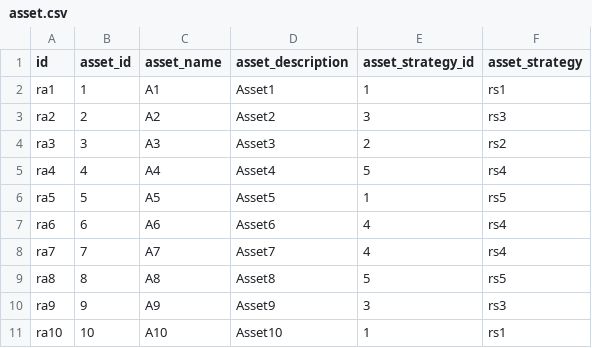
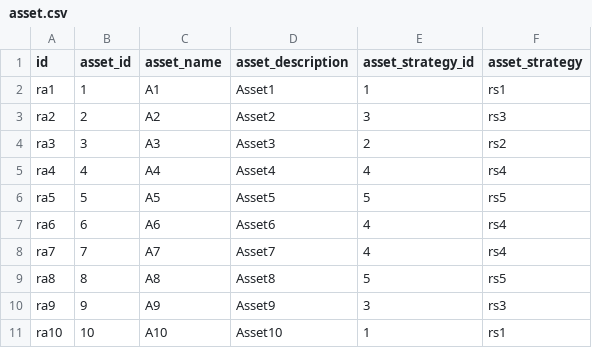
Before and after one commit to epost/fql2, a CSV file: data/finance/Ref/asset.csv, drawn as a sheet.

```diff
--- a/data/finance/Ref/asset.csv
+++ b/data/finance/Ref/asset.csv
@@ -4,4 +4,4 @@ ra2,2,A2,Asset2,3,rs3
 ra3,3,A3,Asset3,2,rs2
-ra4,4,A4,Asset4,5,rs4
-ra5,5,A5,Asset5,1,rs5
+ra4,4,A4,Asset4,4,rs4
+ra5,5,A5,Asset5,5,rs5
 ra6,6,A6,Asset6,4,rs4
```
Also changed, not shown: 54 other files.
